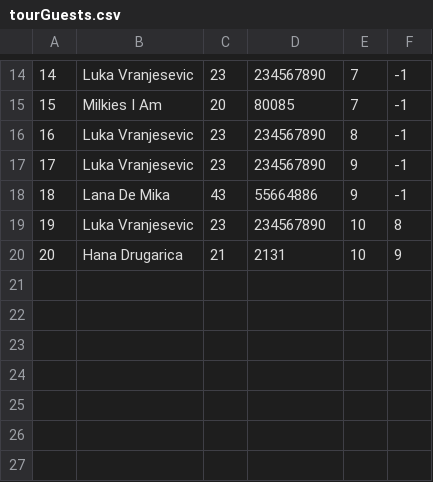
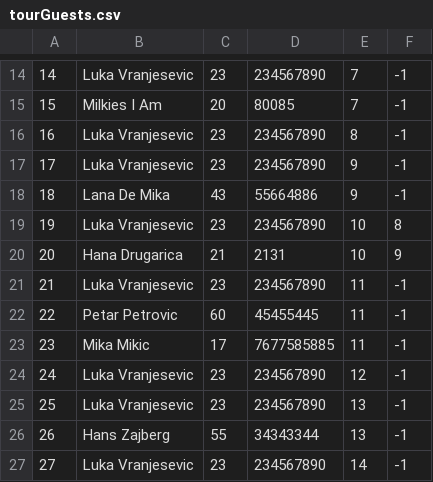
Before and after one commit to kzi-nastava/sims-ra-2024-group-5-team-d, a CSV file: Resources/Data/tourGuests.csv, drawn as a sheet; only a part is shown, gaps mark what is left out; the diff names each change by its address in the sheet, - before the commit and + after, or states it on an @@ line.

```diff
--- a/Resources/Data/tourGuests.csv
+++ b/Resources/Data/tourGuests.csv
+row 21: 21 | Luka Vranjesevic | 23 | 234567890 | 11 | -1
+row 22: 22 | Petar Petrovic | 60 | 45455445 | 11 | -1
+row 23: 23 | Mika Mikic | 17 | 7677585885 | 11 | -1
+row 24: 24 | Luka Vranjesevic | 23 | 234567890 | 12 | -1
+row 25: 25 | Luka Vranjesevic | 23 | 234567890 | 13 | -1
+row 26: 26 | Hans Zajberg | 55 | 34343344 | 13 | -1
+row 27: 27 | Luka Vranjesevic | 23 | 234567890 | 14 | -1
```
Also changed, not shown: Resources/Data/checkPoints.csv, Resources/Data/notifications.csv, 13 other files.
